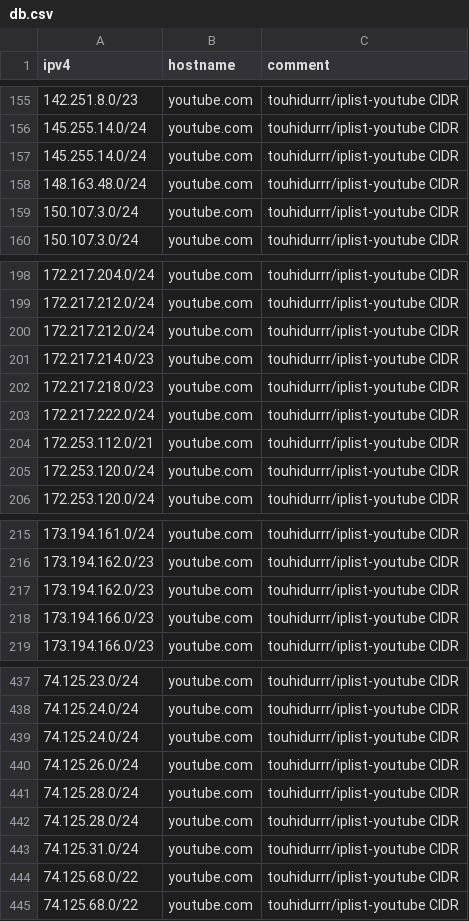
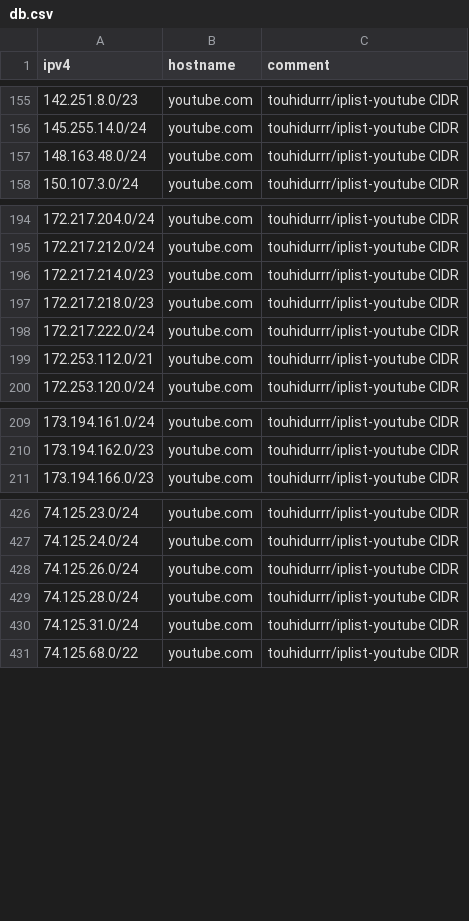
Before and after one commit to Kseen715/clam-fracturer, a CSV file: db.csv, drawn as a sheet; only a part is shown, gaps mark what is left out; the diff covers the shown part only.

```diff
--- a/db.csv
+++ b/db.csv
@@ -156,5 +156,3 @@
 "145.255.14.0/24","youtube.com","touhidurrr/iplist-youtube CIDR"
-"145.255.14.0/24","youtube.com","touhidurrr/iplist-youtube CIDR"
 "148.163.48.0/24","youtube.com","touhidurrr/iplist-youtube CIDR"
-"150.107.3.0/24","youtube.com","touhidurrr/iplist-youtube CIDR"
 "150.107.3.0/24","youtube.com","touhidurrr/iplist-youtube CIDR"
@@ -199,3 +195,2 @@
 "172.217.212.0/24","youtube.com","touhidurrr/iplist-youtube CIDR"
-"172.217.212.0/24","youtube.com","touhidurrr/iplist-youtube CIDR"
 "172.217.214.0/23","youtube.com","touhidurrr/iplist-youtube CIDR"
@@ -204,3 +199,2 @@
 "172.253.112.0/21","youtube.com","touhidurrr/iplist-youtube CIDR"
-"172.253.120.0/24","youtube.com","touhidurrr/iplist-youtube CIDR"
 "172.253.120.0/24","youtube.com","touhidurrr/iplist-youtube CIDR"
@@ -216,4 +210,2 @@
 "173.194.162.0/23","youtube.com","touhidurrr/iplist-youtube CIDR"
-"173.194.162.0/23","youtube.com","touhidurrr/iplist-youtube CIDR"
-"173.194.166.0/23","youtube.com","touhidurrr/iplist-youtube CIDR"
 "173.194.166.0/23","youtube.com","touhidurrr/iplist-youtube CIDR"
@@ -438,8 +427,5 @@
 "74.125.24.0/24","youtube.com","touhidurrr/iplist-youtube CIDR"
-"74.125.24.0/24","youtube.com","touhidurrr/iplist-youtube CIDR"
 "74.125.26.0/24","youtube.com","touhidurrr/iplist-youtube CIDR"
 "74.125.28.0/24","youtube.com","touhidurrr/iplist-youtube CIDR"
-"74.125.28.0/24","youtube.com","touhidurrr/iplist-youtube CIDR"
 "74.125.31.0/24","youtube.com","touhidurrr/iplist-youtube CIDR"
-"74.125.68.0/22","youtube.com","touhidurrr/iplist-youtube CIDR"
 "74.125.68.0/22","youtube.com","touhidurrr/iplist-youtube CIDR"
```
Also changed, not shown: 5 removed rows elsewhere in this file, in/known/x.com.csv, 1 other file.
